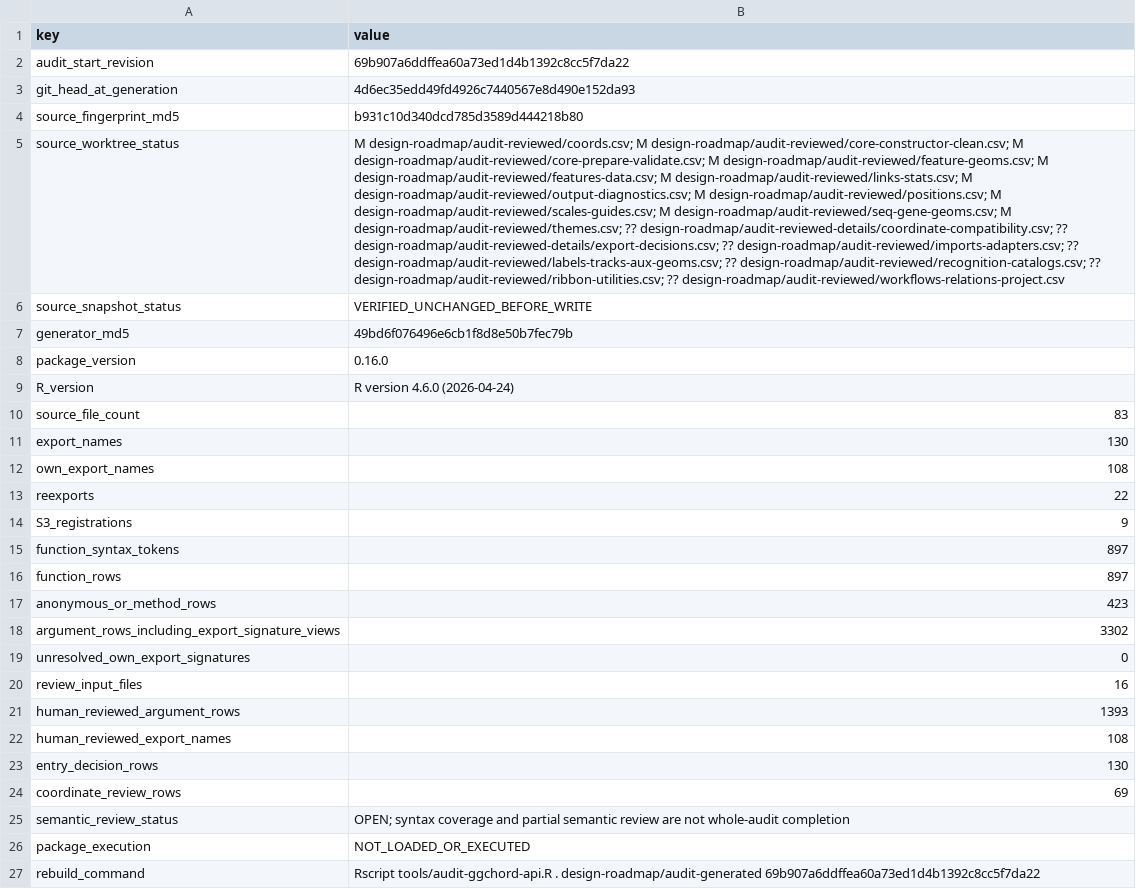
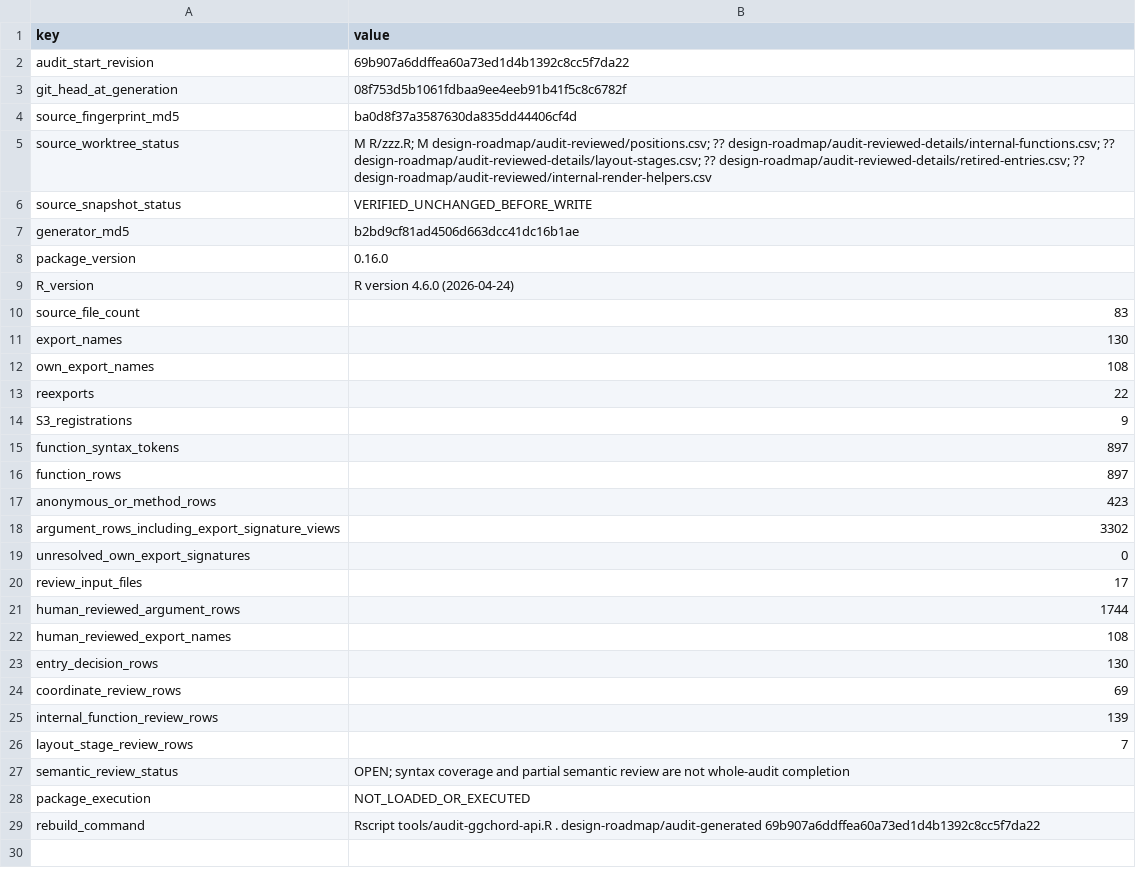
Before and after one commit to DangJem/ggchord, a CSV file: design-roadmap/audit-generated/manifest.csv, drawn as a sheet; the diff names each change by its address in the sheet, - before the commit and + after, or states it on an @@ line.

Commit message:
docs: audit layout stages render state and migration guards

```diff
--- a/design-roadmap/audit-generated/manifest.csv
+++ b/design-roadmap/audit-generated/manifest.csv
-B3 (value): 4d6ec35edd49fd4926c7440567e8d490e152da93
+B3 (value): 08f753d5b1061fdbaa9ee4eeb91b41f5c8c6782f
-B4 (value): b931c10d340dcd785d3589d444218b80
+B4 (value): ba0d8f37a3587630da835dd44406cf4d
-B5 (value): M design-roadmap/audit-reviewed/coords.csv; M design-roadmap/audit-reviewed/core-constructor-clean.csv; M design-roadmap/audit-reviewed/core-prepare-validate.csv; M design-roadmap/audit-reviewed/feature-geoms.csv; M design-roadmap/audit-reviewed/features-data.csv; M design-roadmap/audit-reviewed/links-stats.csv; M design-roadmap/audit-reviewed/output-diagnostics.csv; M design-roadmap/audit-reviewed/positions.csv; M design-roadmap/audit-reviewed/scales-guides.csv; M design-roadmap/audit-reviewed/seq-gene-geoms.csv; M design-roadmap/audit-reviewed/themes.csv; ?? design-roadmap/audit-reviewed-details/coordinate-compatibility.csv; ?? design-roadmap/audit-reviewed-details/export-decisions.csv; ?? design-roadmap/audit-reviewed/imports-adapters.csv; ?? design-roadmap/audit-reviewed/labels-tracks-aux-geoms.csv; ?? design-roadmap/audit-reviewed/recognition-catalogs.csv; ?? design-roadmap/audit-reviewed/ribbon-utilities.csv; ?? design-roadmap/audit-reviewed/workflows-relations-project.csv
+B5 (value): M R/zzz.R; M design-roadmap/audit-reviewed/positions.csv; ?? design-roadmap/audit-reviewed-details/internal-functions.csv; ?? design-roadmap/audit-reviewed-details/layout-stages.csv; ?? design-roadmap/audit-reviewed-details/retired-entries.csv; ?? design-roadmap/audit-reviewed/internal-render-helpers.csv
-B7 (value): 49bd6f076496e6cb1f8d8e50b7fec79b
+B7 (value): b2bd9cf81ad4506d663dcc41dc16b1ae
-B20 (value): 16
+B20 (value): 17
-B21 (value): 1393
+B21 (value): 1744
+row 25: internal_function_review_rows | 139
+row 26: layout_stage_review_rows | 7
```
Also changed, not shown: design-roadmap/audit-generated/api_exports.csv, design-roadmap/audit-generated/api_s3.csv, 19 other files.
